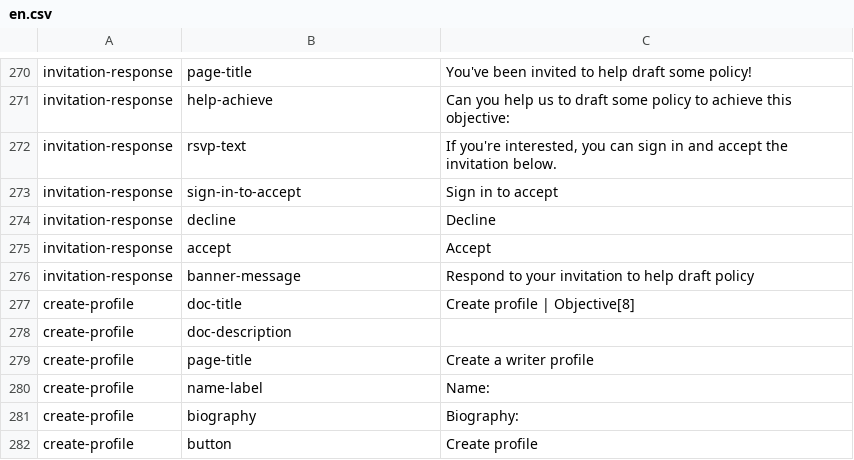
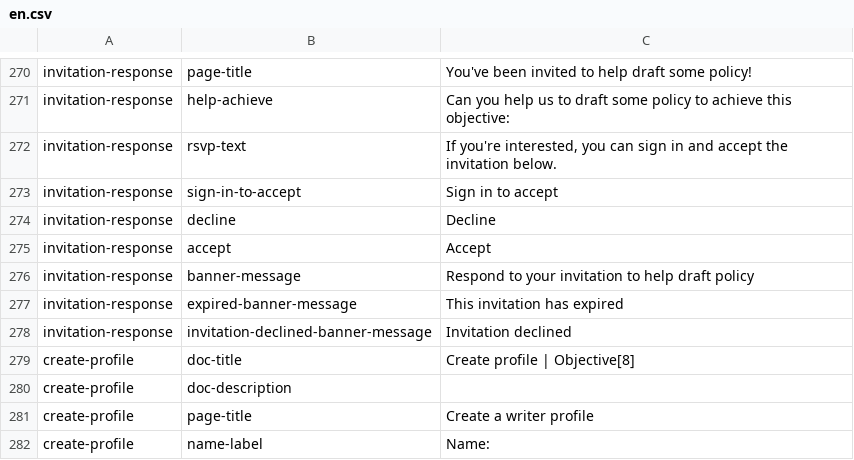
Before and after one commit to ThoughtWorksInc/objective8, a CSV file: resources/translations/en.csv, drawn as a sheet; only a part is shown, gaps mark what is left out; the shorter side is filled out with more unchanged rows.

Commit message:
DM #76 - Clean up flash messages

```diff
--- a/resources/translations/en.csv
+++ b/resources/translations/en.csv
@@ -276,2 +276,4 @@ invitation-response,accept,Accept
 invitation-response,banner-message,Respond to your invitation to help draft policy
+invitation-response,expired-banner-message,This invitation has expired
+invitation-response,invitation-declined-banner-message,Invitation declined
 create-profile,doc-title,Create profile | Objective[8]
```
Also changed, not shown: 7 other files.
